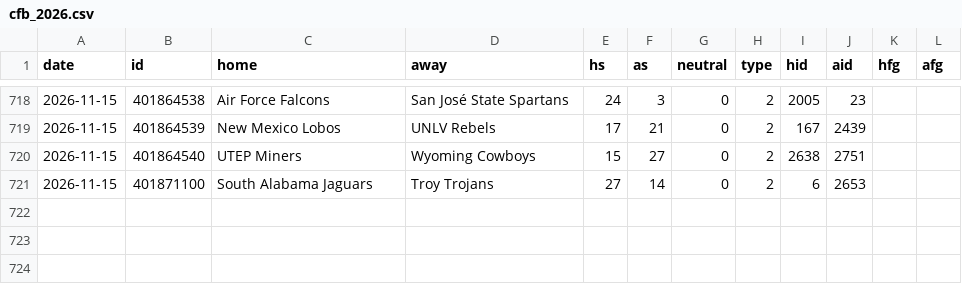
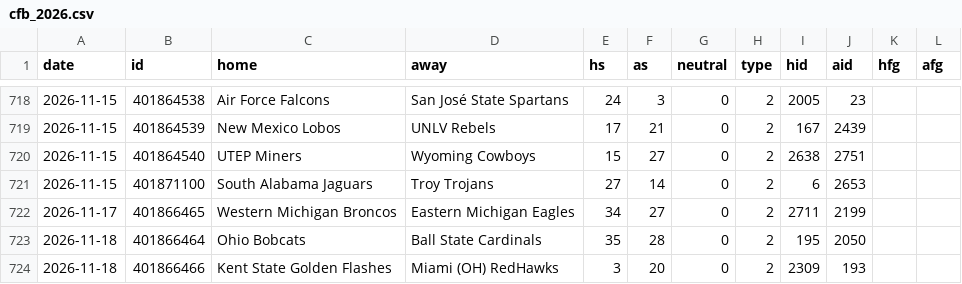
Before and after one commit to arro2121/Baseline, a CSV file: data/history/cfb_2026.csv, drawn as a sheet; only a part is shown, gaps mark what is left out; the diff names each change by its address in the sheet, - before the commit and + after, or states it on an @@ line.

```diff
--- a/data/history/cfb_2026.csv
+++ b/data/history/cfb_2026.csv
+row 722: 2026-11-17 | 401866465 | Western Michigan Broncos | Eastern Michigan Eagles | 34 | 27 | 0 | 2 | 2711 | 2199
+row 723: 2026-11-18 | 401866464 | Ohio Bobcats | Ball State Cardinals | 35 | 28 | 0 | 2 | 195 | 2050
+row 724: 2026-11-18 | 401866466 | Kent State Golden Flashes | Miami (OH) RedHawks | 3 | 20 | 0 | 2 | 2309 | 193
```
Also changed, not shown: data/history/cbb_2026.csv, data/history/nhl_2026.csv, 13 other files.
